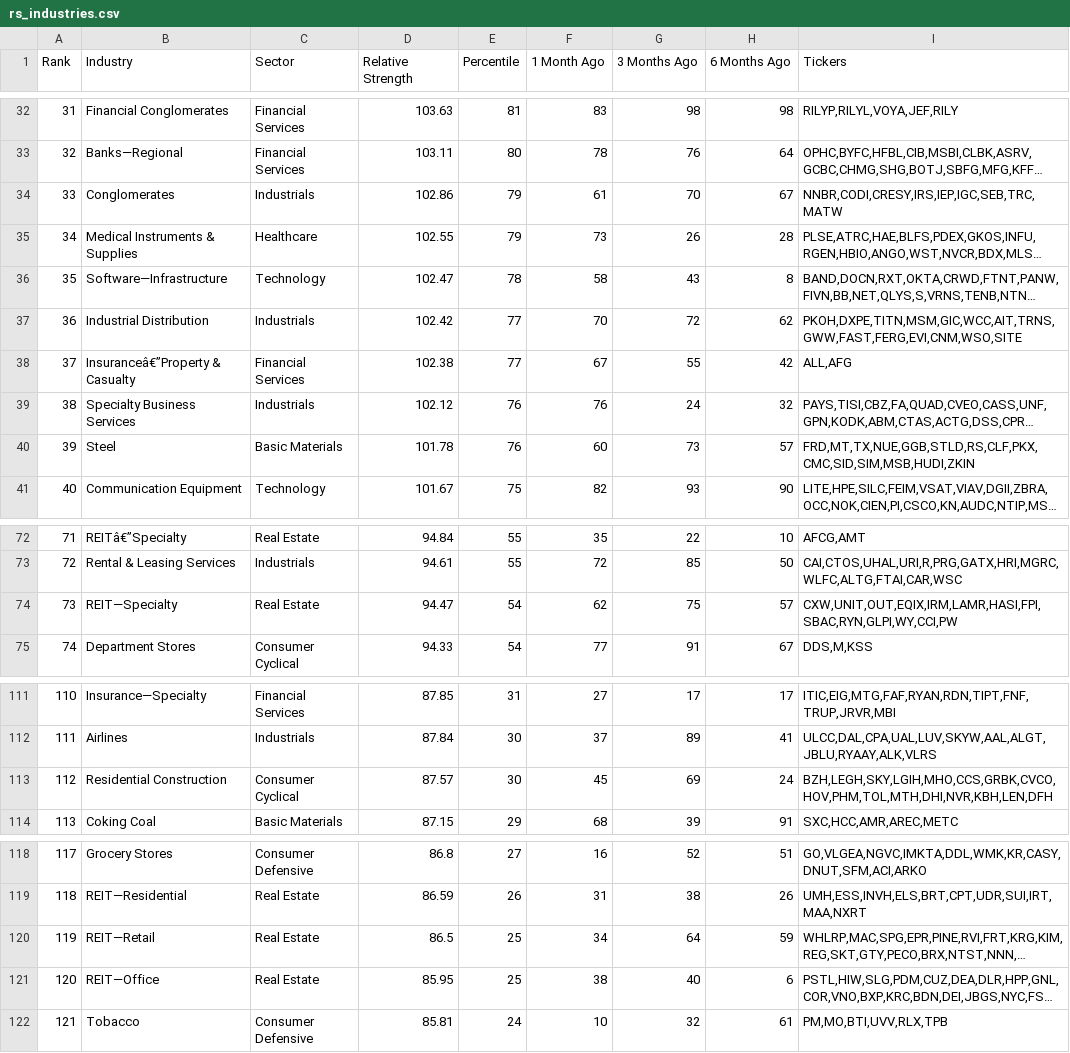
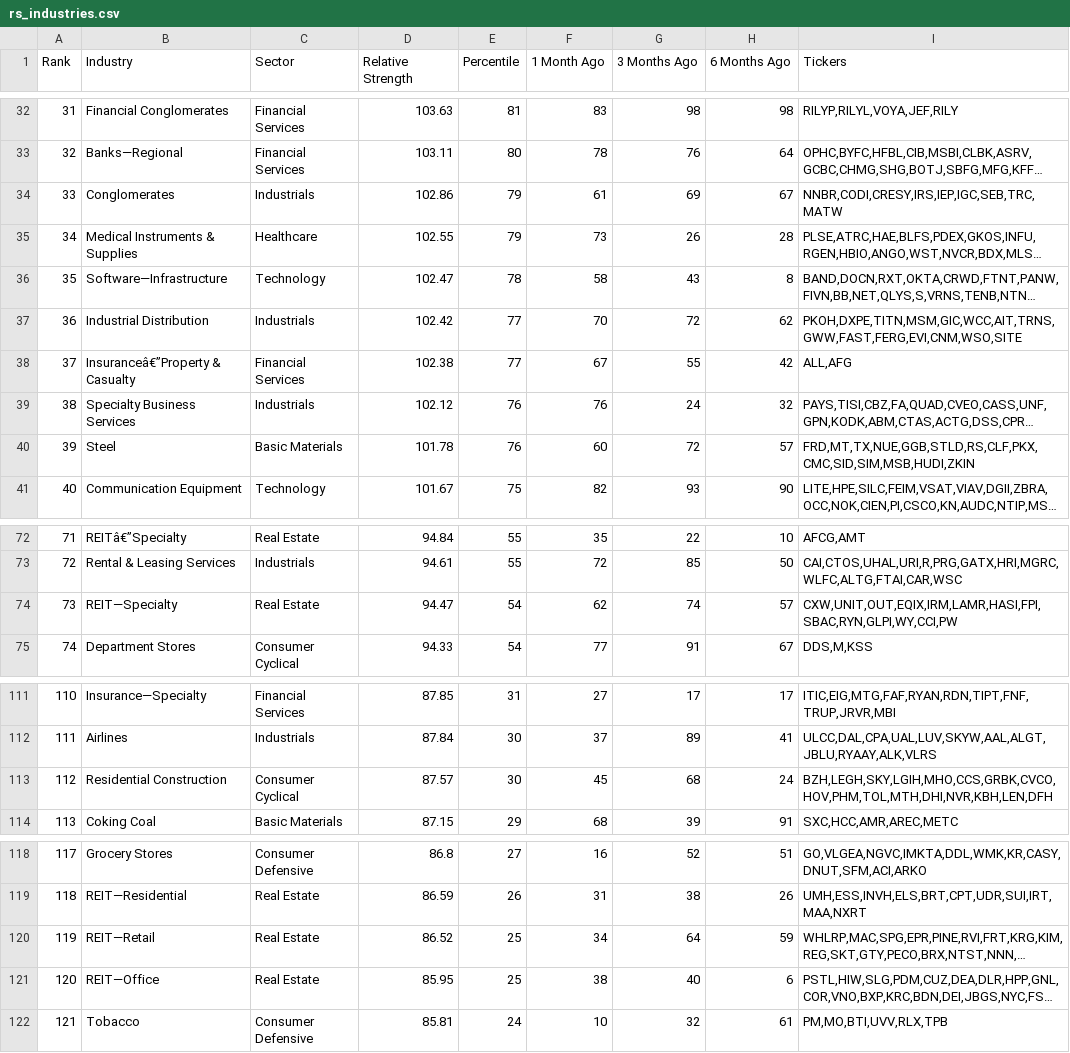
Before and after one commit to cfz7w4z6gx-glitch/relative-strength, a CSV file: output/rs_industries.csv, drawn as a sheet; only a part is shown, gaps mark what is left out; long unchanged cells end in …; the diff covers the shown part only; the diff names each change by its address in the sheet, - before the commit and + after, or states it on an @@ line.

```diff
--- a/output/rs_industries.csv
+++ b/output/rs_industries.csv
-G34 (3 Months Ago): 70
+G34 (3 Months Ago): 69
-G40 (3 Months Ago): 73
+G40 (3 Months Ago): 72
-G74 (3 Months Ago): 75
+G74 (3 Months Ago): 74
-G113 (3 Months Ago): 69
+G113 (3 Months Ago): 68
-D120 (Relative Strength): 86.5
+D120 (Relative Strength): 86.52
```
Also changed, not shown: 21 edited cells elsewhere in this file, output/rs_stocks.csv.
